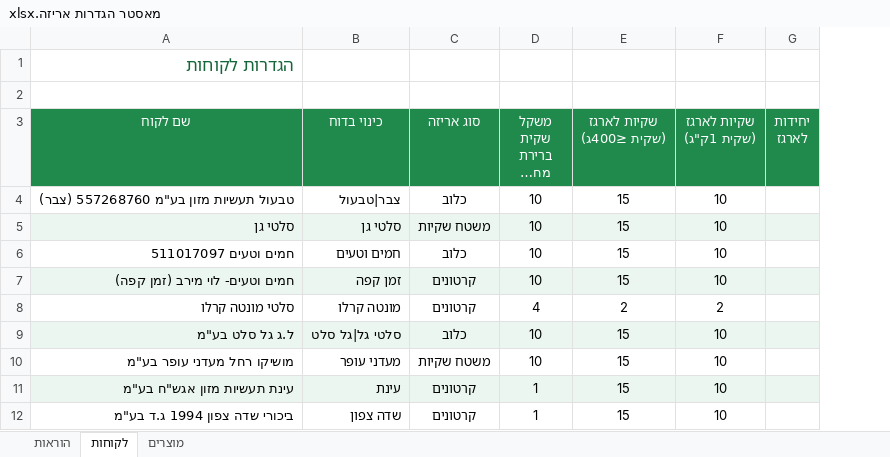
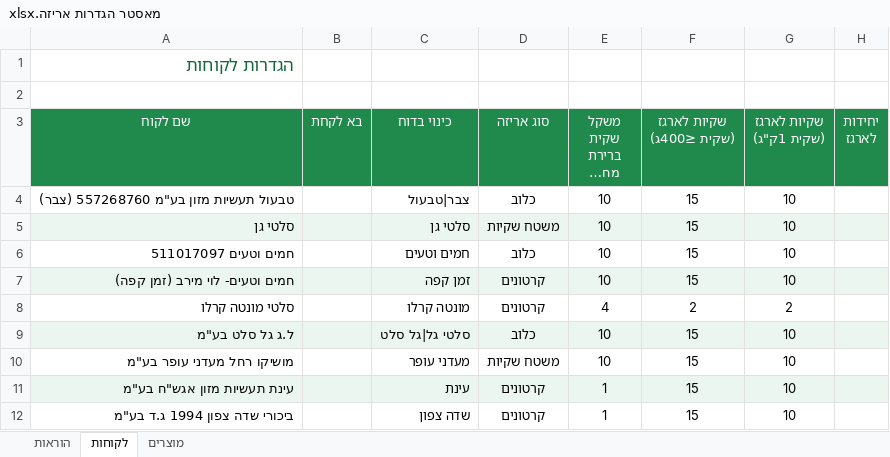
Before and after one commit to idaneamar/Production-report, an Excel workbook: מאסטר הגדרות אריזה.xlsx, sheet לקוחות, drawn as a sheet; only a part is shown; long unchanged cells end in …; values as stored, in another font and other column widths than the file's, no borders; the diff names each change by its address in the sheet, - before the commit and + after, or states it on an @@ line.

```diff
--- a/מאסטר הגדרות אריזה.xlsx (sheet לקוחות)
+++ b/מאסטר הגדרות אריזה.xlsx (sheet לקוחות)
+column B (בא לקחת), empty
```
Also changed, not shown: 3 other files.
